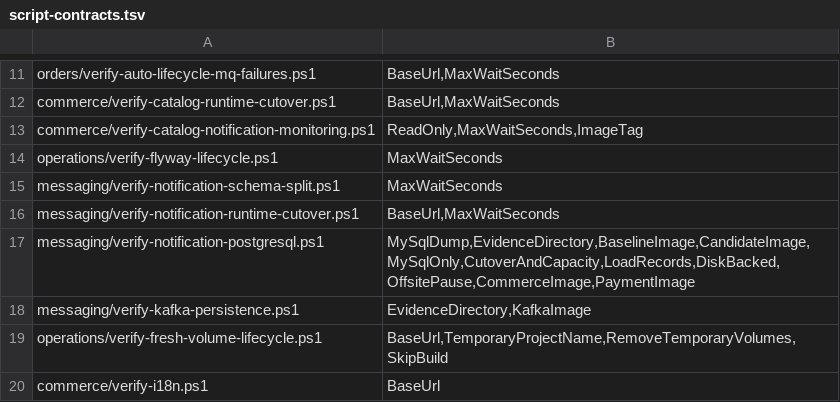
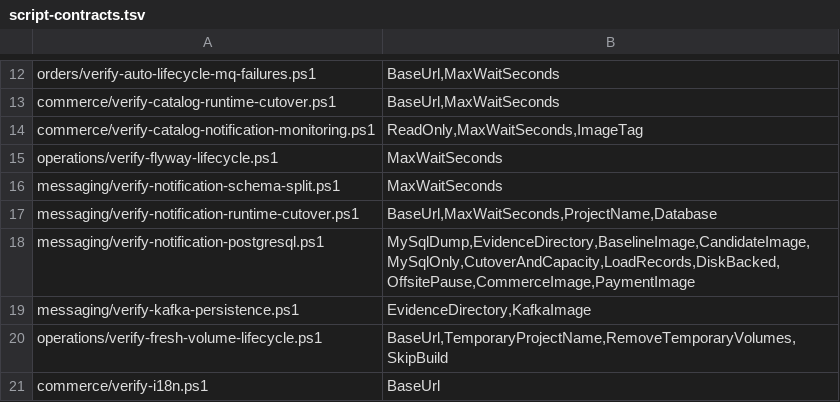
Before and after one commit to huruiyi/commerceflow-lab, a TSV file: scripts/script-contracts.tsv, drawn as a sheet; only a part is shown, gaps mark what is left out; the diff covers the shown part only.

```diff
--- a/scripts/script-contracts.tsv
+++ b/scripts/script-contracts.tsv
@@ -15,3 +16,3 @@ operations/verify-flyway-lifecycle.ps1	MaxWaitSeconds
 messaging/verify-notification-schema-split.ps1	MaxWaitSeconds
-messaging/verify-notification-runtime-cutover.ps1	BaseUrl,MaxWaitSeconds
+messaging/verify-notification-runtime-cutover.ps1	BaseUrl,MaxWaitSeconds,ProjectName,Database
 messaging/verify-notification-postgresql.ps1	MySqlDump,EvidenceDirectory,BaselineImage,CandidateImage,MySqlOnly,CutoverAndCapacity,LoadRecords,DiskBacked,OffsitePause,CommerceImage,PaymentImage
```
Also changed, not shown: 1 added row and 10 edited cells elsewhere in this file, 53 other files.
